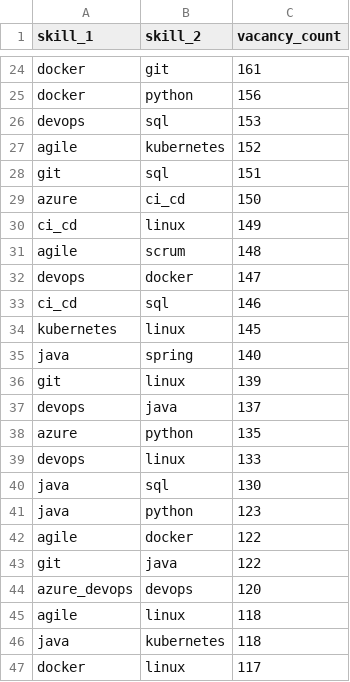
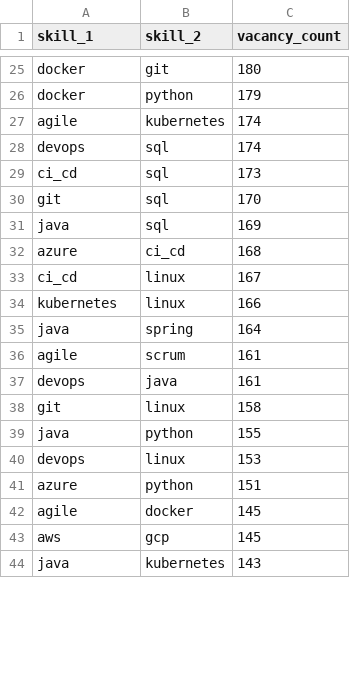
Before and after one commit to vivalabit/swiss-it-jobs-analytics, a CSV file: site/public/csv/skill_cooccurrence_pairs.csv, drawn as a sheet; only a part is shown, gaps mark what is left out; removed rows and columns are numbered as before the commit, all else as after; the diff covers the shown part only; the diff names each change by its address in the sheet, - before the commit and + after, or states it on an @@ line.

```diff
--- a/site/public/csv/skill_cooccurrence_pairs.csv
+++ b/site/public/csv/skill_cooccurrence_pairs.csv
-C25 (vacancy_count): 161
+C25 (vacancy_count): 180
-C26 (vacancy_count): 156
+C26 (vacancy_count): 179
-row 26: devops | sql | 153
-C27 (vacancy_count): 152
+C27 (vacancy_count): 174
+row 28: devops | sql | 174
+row 29: ci_cd | sql | 173
-C30 (vacancy_count): 151
+C30 (vacancy_count): 170
+row 31: java | sql | 169
-C32 (vacancy_count): 150
+C32 (vacancy_count): 168
-C33 (vacancy_count): 149
+C33 (vacancy_count): 167
-row 31: agile | scrum | 148
-row 32: devops | docker | 147
-row 33: ci_cd | sql | 146
-C34 (vacancy_count): 145
+C34 (vacancy_count): 166
-C35 (vacancy_count): 140
+C35 (vacancy_count): 164
+row 36: agile | scrum | 161
+row 37: devops | java | 161
-C38 (vacancy_count): 139
+C38 (vacancy_count): 158
+row 39: java | python | 155
-B40 (skill_2): java
+B40 (skill_2): linux
-C40 (vacancy_count): 137
+C40 (vacancy_count): 153
-C41 (vacancy_count): 135
+C41 (vacancy_count): 151
-row 39: devops | linux | 133
-row 40: java | sql | 130
-row 41: java | python | 123
-C42 (vacancy_count): 122
+C42 (vacancy_count): 145
-row 43: git | java | 122
-row 44: azure_devops | devops | 120
-row 45: agile | linux | 118
+row 43: aws | gcp | 145
-C44 (vacancy_count): 118
+C44 (vacancy_count): 143
-row 47: docker | linux | 117
```
Also changed, not shown: 13 added rows, 9 removed rows and 19 edited cells elsewhere in this file, site/public/csv/distribution_canton.csv, site/public/csv/distribution_role_category.csv, 29 other files.
